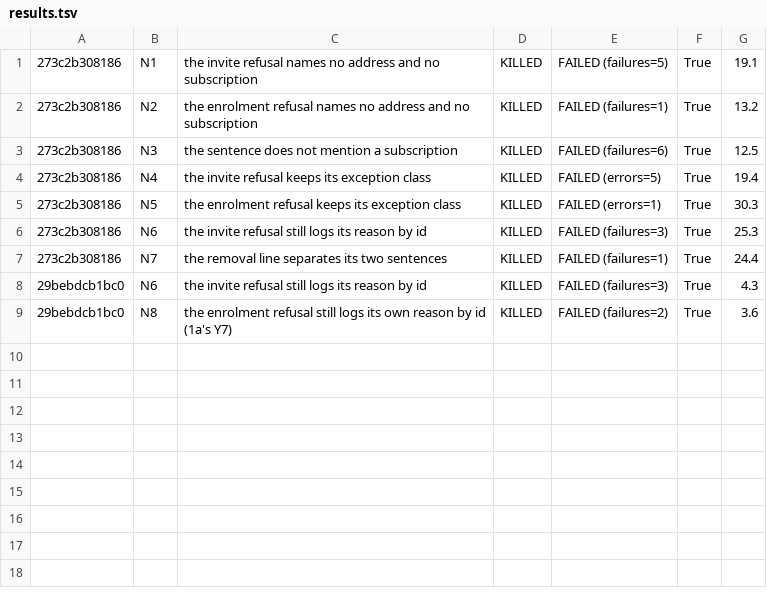
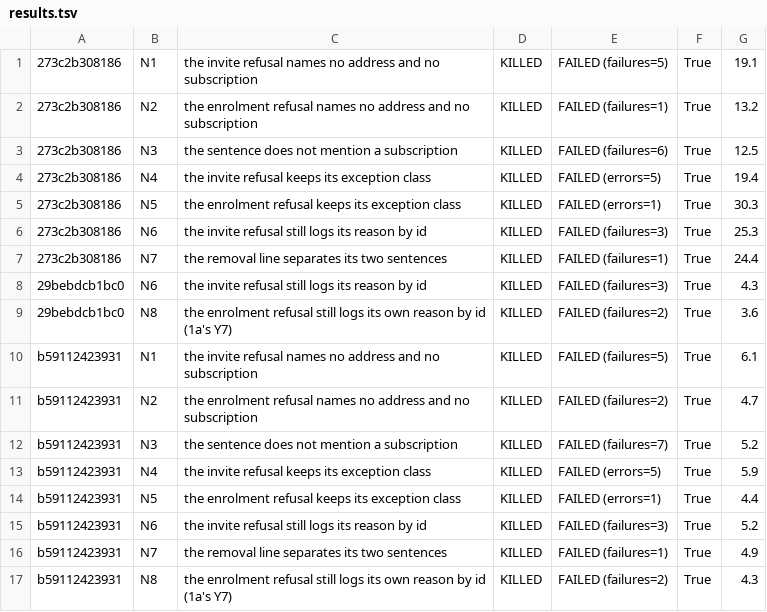
Before and after one commit to Samuel-Effiong/GradeA-dev, a TSV file: docs/evidence/h85-neutral-subscription-refusal/results.tsv, drawn as a sheet; the diff names each change by its address in the sheet, - before the commit and + after, or states it on an @@ line.

```diff
--- a/docs/evidence/h85-neutral-subscription-refusal/results.tsv
+++ b/docs/evidence/h85-neutral-subscription-refusal/results.tsv
+row 10: b59112423931 | N1 | the invite refusal names no address and no subscription | KILLED | FAILED (failures=5) | True | 6.1
+row 11: b59112423931 | N2 | the enrolment refusal names no address and no subscription | KILLED | FAILED (failures=2) | True | 4.7
+row 12: b59112423931 | N3 | the sentence does not mention a subscription | KILLED | FAILED (failures=7) | True | 5.2
+row 13: b59112423931 | N4 | the invite refusal keeps its exception class | KILLED | FAILED (errors=5) | True | 5.9
+row 14: b59112423931 | N5 | the enrolment refusal keeps its exception class | KILLED | FAILED (errors=1) | True | 4.4
+row 15: b59112423931 | N6 | the invite refusal still logs its reason by id | KILLED | FAILED (failures=3) | True | 5.2
+row 16: b59112423931 | N7 | the removal line separates its two sentences | KILLED | FAILED (failures=1) | True | 4.9
+row 17: b59112423931 | N8 | the enrolment refusal still logs its own reason by id (1a's Y7) | KILLED | FAILED (failures=2) | True | 4.3
```
Also changed, not shown: 16 other files.
